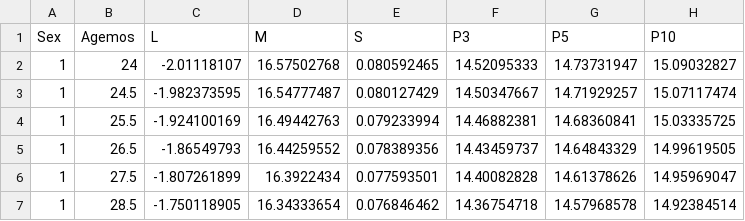
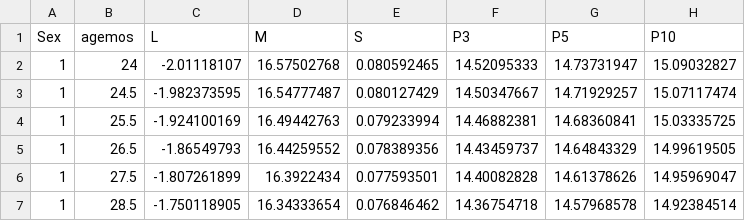
Before and after one commit to 9caca/growth_charts, a CSV file: bmi.csv, drawn as a sheet; only a part is shown; the diff names each change by its address in the sheet, - before the commit and + after, or states it on an @@ line.

```diff
--- a/bmi.csv
+++ b/bmi.csv
-B1: Agemos
+B1: agemos
```
Also changed, not shown: stature.csv, weight.csv, 15 other files.
